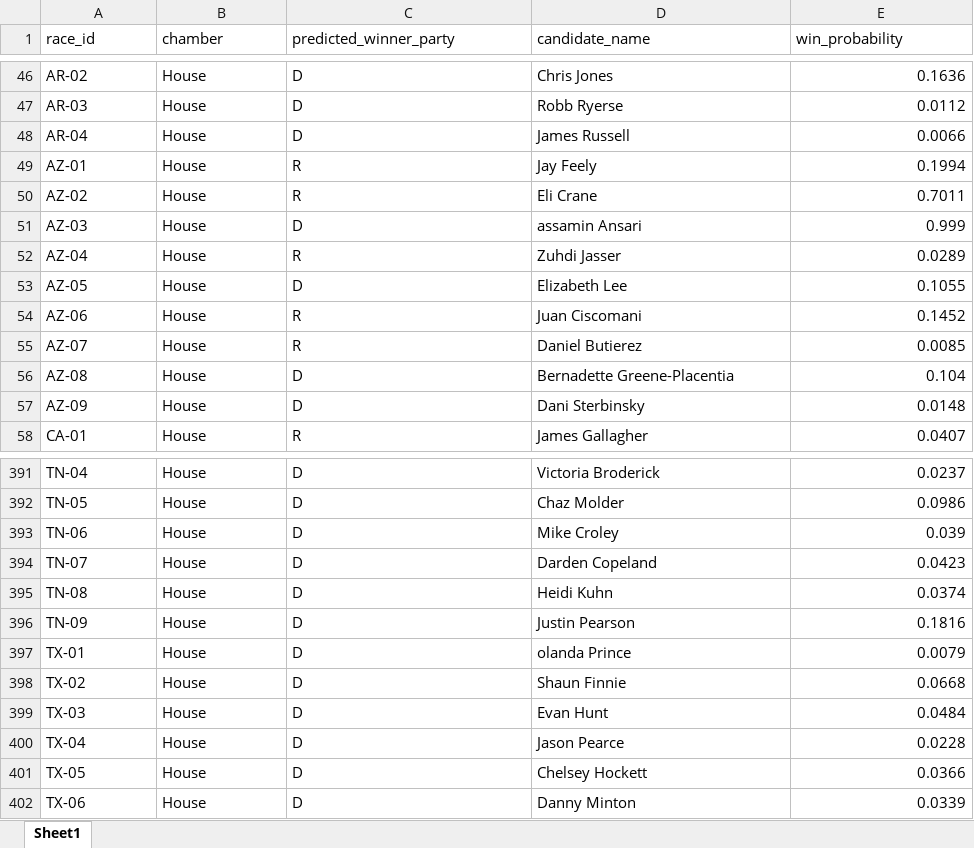
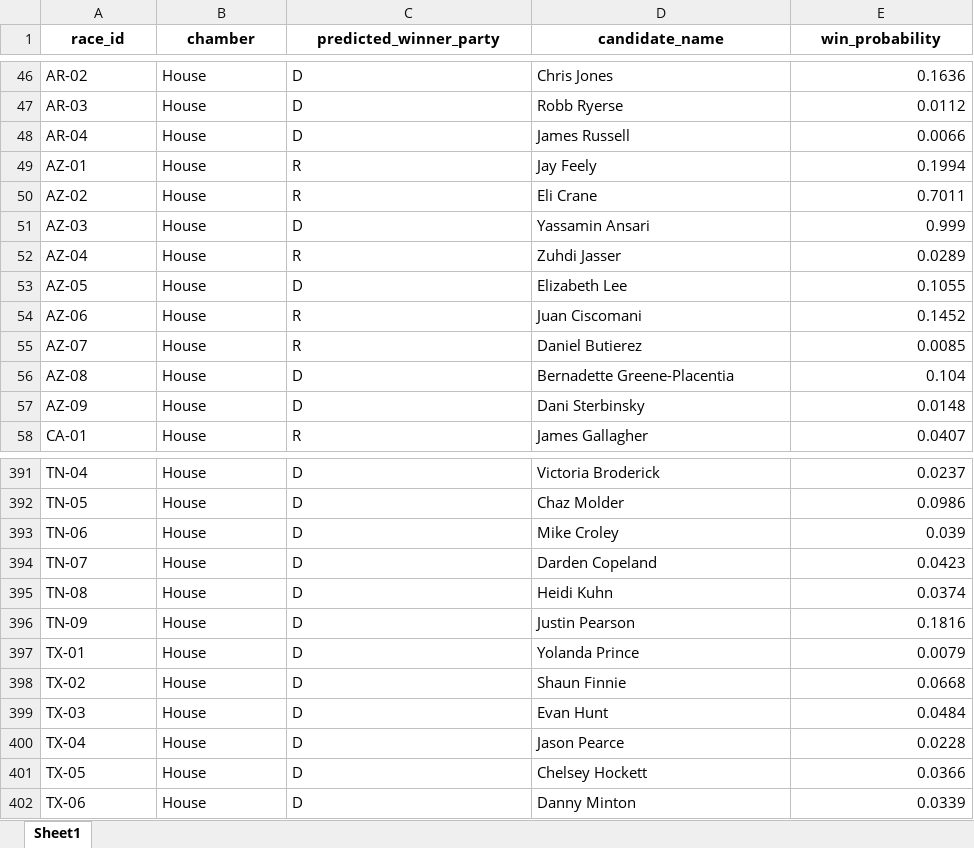
Before and after one commit to AarenSunny/Election-Predictions-Model, an Excel workbook: outputs/full_congress_track.xlsx, sheet Sheet1, drawn as a sheet; only a part is shown, gaps mark what is left out; values as stored, in another font and other column widths than the file's, no borders; the diff names each change by its address in the sheet, - before the commit and + after, or states it on an @@ line.

Commit message:
Fix two truncated candidate names

```diff
--- a/outputs/full_congress_track.xlsx (sheet Sheet1)
+++ b/outputs/full_congress_track.xlsx (sheet Sheet1)
@@ A1:E1 bold: off → on, alignment: left → center @@
-D51 (candidate_name): assamin Ansari
+D51 (candidate_name): Yassamin Ansari
-D397 (candidate_name): olanda Prince
+D397 (candidate_name): Yolanda Prince
```
Also changed, not shown: outputs/senate_track.xlsx, 2 other files.
